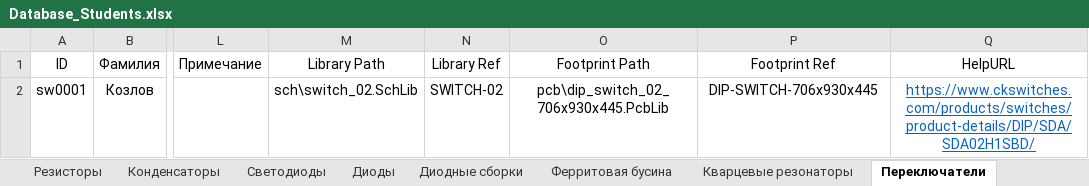
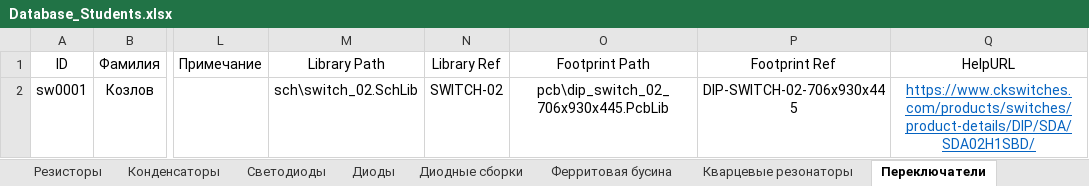
Before and after one commit to TonyCooT/Altium_BEng, an Excel workbook: library/Database_Students.xlsx, sheet Переключатели, drawn as a sheet; only a part is shown, gaps mark what is left out; values as stored, in another font and other column widths than the file's, no borders; the diff names each change by its address in the sheet, - before the commit and + after, or states it on an @@ line.

```diff
--- a/library/Database_Students.xlsx (sheet Переключатели)
+++ b/library/Database_Students.xlsx (sheet Переключатели)
-P2 (Footprint Ref): DIP-SWITCH-706x930x445
+P2 (Footprint Ref): DIP-SWITCH-02-706x930x445
```
Also changed, not shown: 1 other file.
